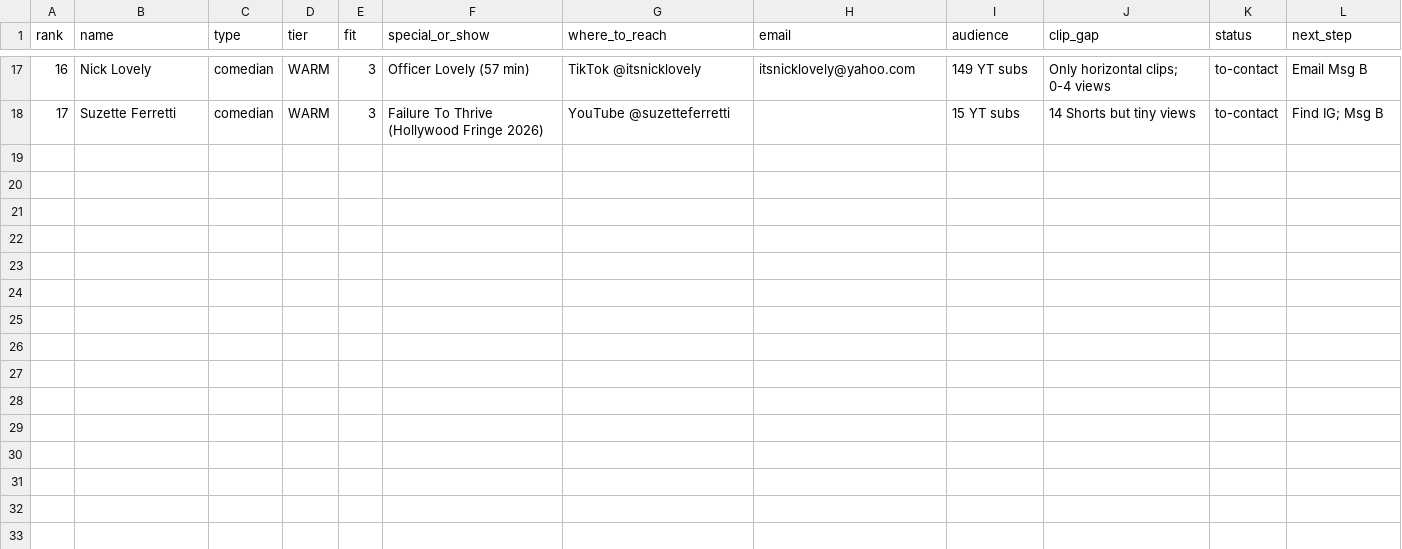
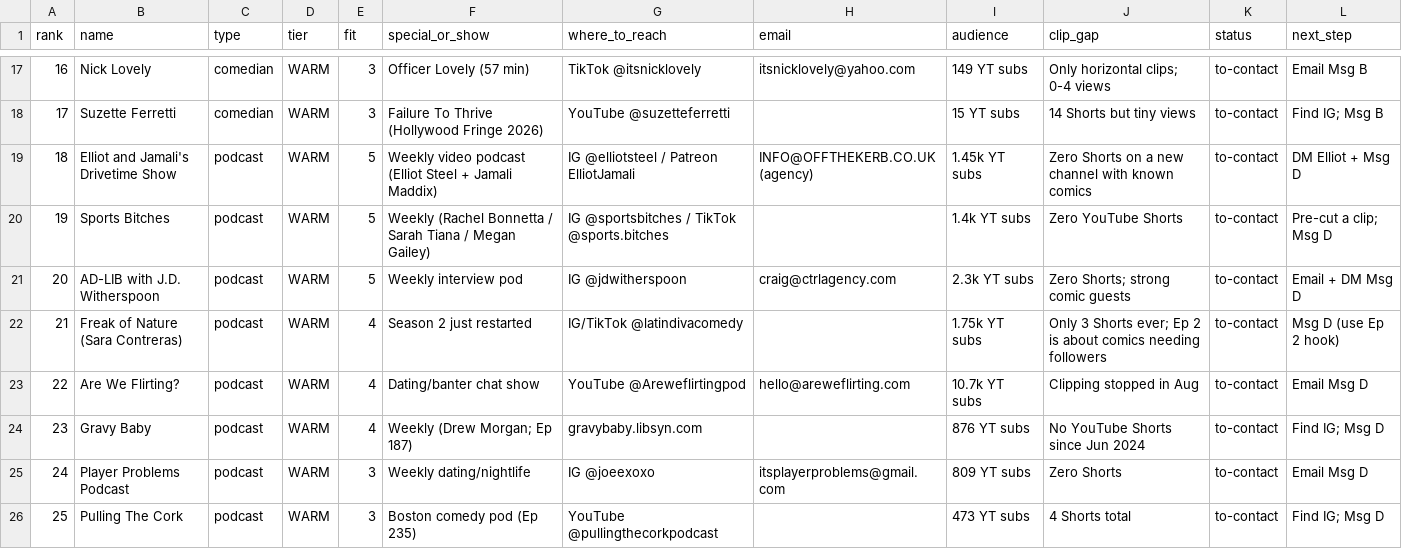
Before and after one commit to amdadmaui-beep/auto-aesprites, a CSV file: outreach/prospects.csv, drawn as a sheet; only a part is shown, gaps mark what is left out; the diff names each change by its address in the sheet, - before the commit and + after, or states it on an @@ line.

```diff
--- a/outreach/prospects.csv
+++ b/outreach/prospects.csv
+row 19: 18 | Elliot and Jamali's Drivetime Show | podcast | WARM | 5 | Weekly video podcast (Elliot Steel + Jamali Maddix) | IG @elliotsteel / Patreon ElliotJamali | INFO@OFFTHEKERB.CO.UK (agency) | 1.45k YT subs | Zero Shorts on a new channel with known comics | to-contact | DM Elliot + Msg D
+row 20: 19 | Sports Bitches | podcast | WARM | 5 | Weekly (Rachel Bonnetta / Sarah Tiana / Megan Gailey) | IG @sportsbitches / TikTok @sports.bitches |  | 1.4k YT subs | Zero YouTube Shorts | to-contact | Pre-cut a clip; Msg D
+row 21: 20 | AD-LIB with J.D. Witherspoon | podcast | WARM | 5 | Weekly interview pod | IG @jdwitherspoon | craig@ctrlagency.com | 2.3k YT subs | Zero Shorts; strong comic guests | to-contact | Email + DM Msg D
+row 22: 21 | Freak of Nature (Sara Contreras) | podcast | WARM | 4 | Season 2 just restarted | IG/TikTok @latindivacomedy |  | 1.75k YT subs | Only 3 Shorts ever; Ep 2 is about comics needing followers | to-contact | Msg D (use Ep 2 hook)
+row 23: 22 | Are We Flirting? | podcast | WARM | 4 | Dating/banter chat show | YouTube @Areweflirtingpod | hello@areweflirting.com | 10.7k YT subs | Clipping stopped in Aug | to-contact | Email Msg D
+row 24: 23 | Gravy Baby | podcast | WARM | 4 | Weekly (Drew Morgan; Ep 187) | gravybaby.libsyn.com |  | 876 YT subs | No YouTube Shorts since Jun 2024 | to-contact | Find IG; Msg D
+row 25: 24 | Player Problems Podcast | podcast | WARM | 3 | Weekly dating/nightlife | IG @joeexoxo | itsplayerproblems@gmail.com | 809 YT subs | Zero Shorts | to-contact | Email Msg D
+row 26: 25 | Pulling The Cork | podcast | WARM | 3 | Boston comedy pod (Ep 235) | YouTube @pullingthecorkpodcast |  | 473 YT subs | 4 Shorts total | to-contact | Find IG; Msg D
```
Also changed, not shown: 1 other file.
